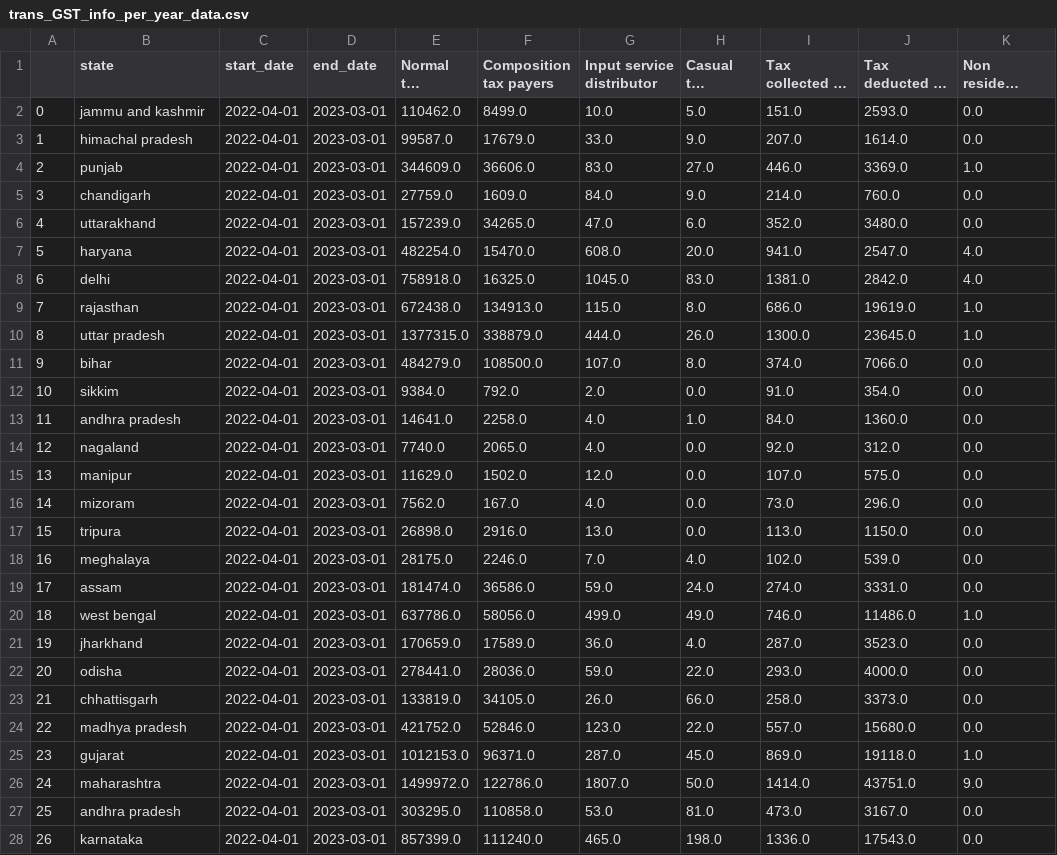
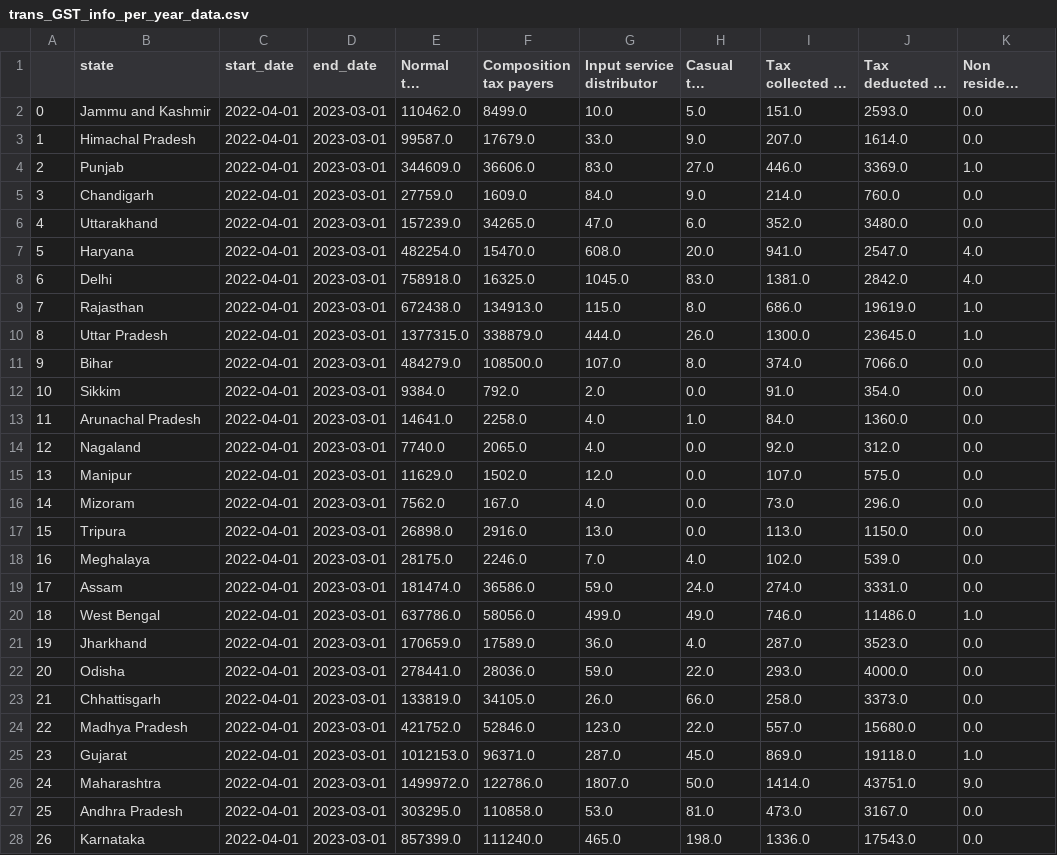
Before and after one commit to hyphenXY/InfoGov, a CSV file: etl/trans_GST_info_per_year_data.csv, drawn as a sheet; only a part is shown; long unchanged cells end in …; the diff covers the shown part only; the diff names each change by its address in the sheet, - before the commit and + after, or states it on an @@ line.

```diff
--- a/etl/trans_GST_info_per_year_data.csv
+++ b/etl/trans_GST_info_per_year_data.csv
-B2 (state): jammu and kashmir
+B2 (state): Jammu and Kashmir
-B3 (state): himachal pradesh
+B3 (state): Himachal Pradesh
-B4 (state): punjab
+B4 (state): Punjab
-B5 (state): chandigarh
+B5 (state): Chandigarh
-B6 (state): uttarakhand
+B6 (state): Uttarakhand
-B7 (state): haryana
+B7 (state): Haryana
-B8 (state): delhi
+B8 (state): Delhi
-B9 (state): rajasthan
+B9 (state): Rajasthan
-B10 (state): uttar pradesh
+B10 (state): Uttar Pradesh
-B11 (state): bihar
+B11 (state): Bihar
-B12 (state): sikkim
+B12 (state): Sikkim
-B13 (state): andhra pradesh
+B13 (state): Arunachal Pradesh
-B14 (state): nagaland
+B14 (state): Nagaland
-B15 (state): manipur
+B15 (state): Manipur
-B16 (state): mizoram
+B16 (state): Mizoram
-B17 (state): tripura
+B17 (state): Tripura
-B18 (state): meghalaya
+B18 (state): Meghalaya
-B19 (state): assam
+B19 (state): Assam
-B20 (state): west bengal
+B20 (state): West Bengal
-B21 (state): jharkhand
+B21 (state): Jharkhand
-B22 (state): odisha
+B22 (state): Odisha
-B23 (state): chhattisgarh
+B23 (state): Chhattisgarh
-B24 (state): madhya pradesh
+B24 (state): Madhya Pradesh
-B25 (state): gujarat
+B25 (state): Gujarat
-B26 (state): maharashtra
+B26 (state): Maharashtra
-B27 (state): andhra pradesh
+B27 (state): Andhra Pradesh
-B28 (state): karnataka
+B28 (state): Karnataka
```
Also changed, not shown: 9 edited cells elsewhere in this file, 6 other files.
